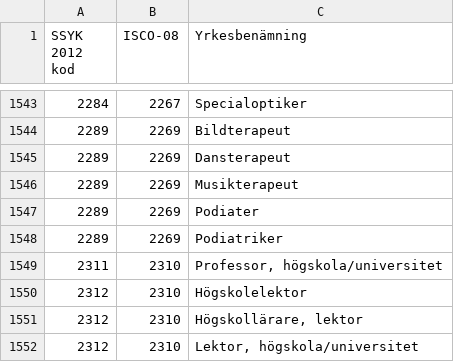
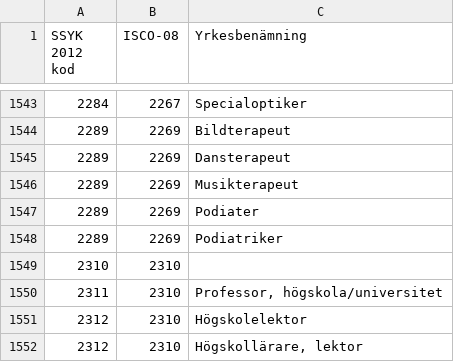
Before and after one commit to Ludhol/Occupations-Under-Threat, a CSV file: Data_Labour/nyckel_ssyk2012_isco-08.csv, drawn as a sheet; only a part is shown, gaps mark what is left out; the shorter side is filled out with more unchanged rows; the diff names each change by its address in the sheet, - before the commit and + after, or states it on an @@ line.

```diff
--- a/Data_Labour/nyckel_ssyk2012_isco-08.csv
+++ b/Data_Labour/nyckel_ssyk2012_isco-08.csv
+row 1549: 2310 | 2310
```
Also changed, not shown: Data_Labour/occupation_shock.csv, Data_Labour/osborne_frey_data.csv, 3 other files.
